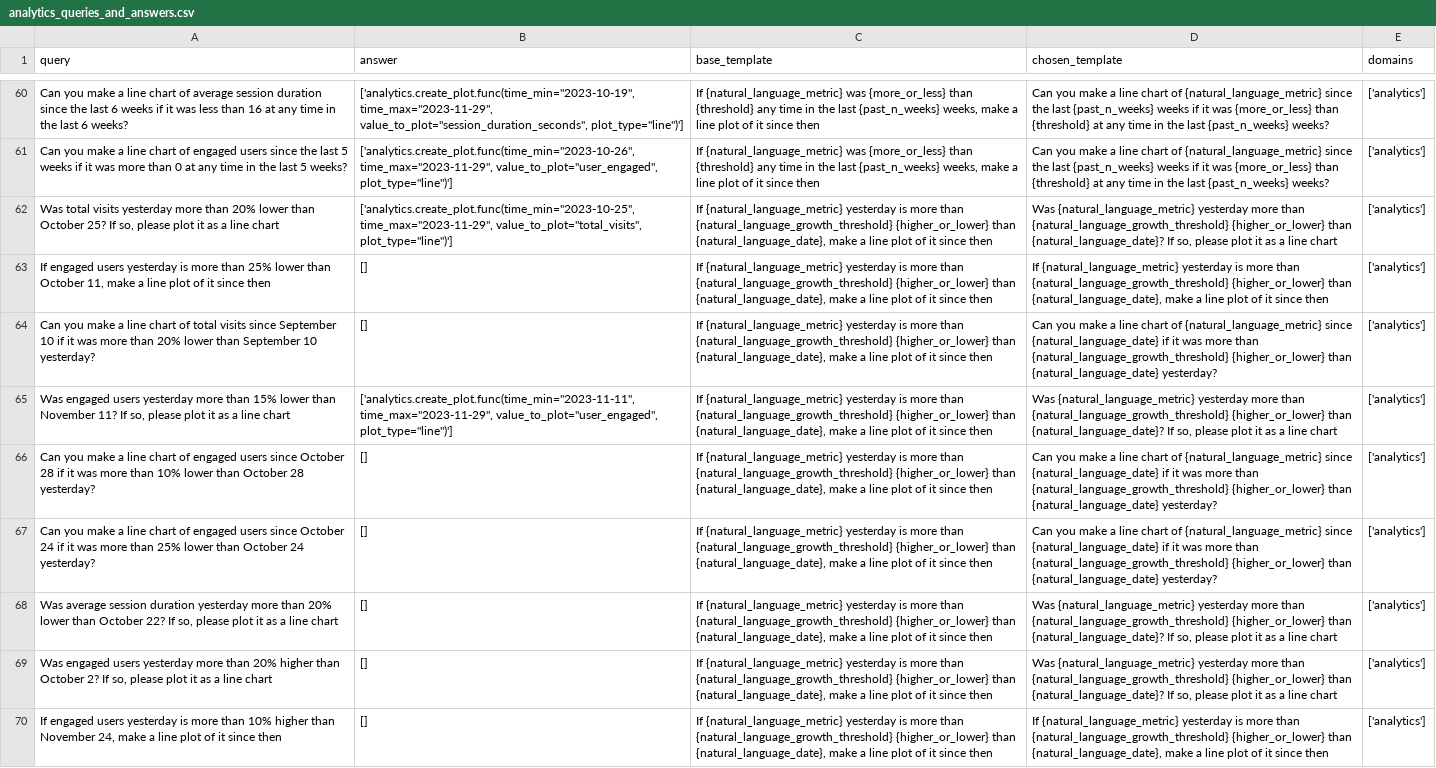
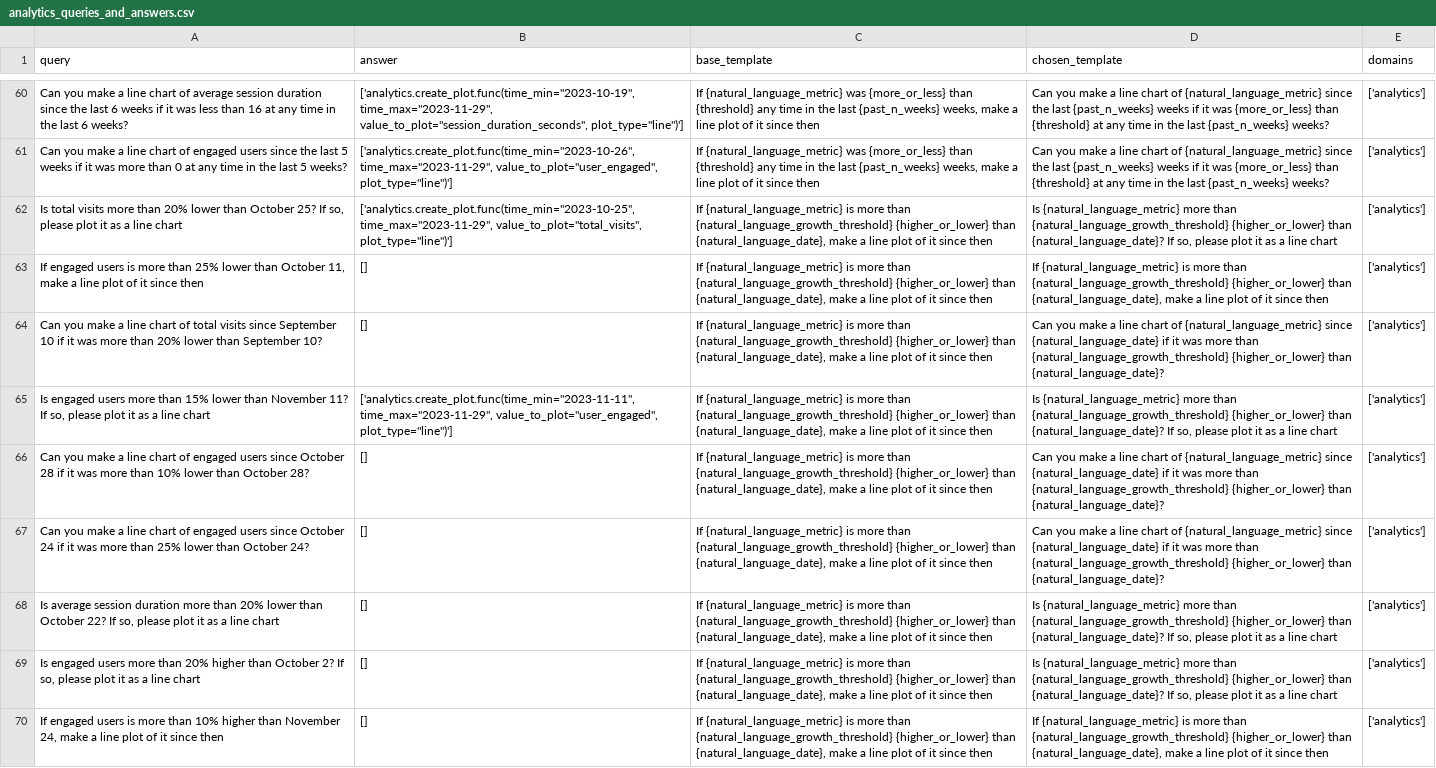
Before and after one commit to olly-styles/WorkBench, a CSV file: data/processed/queries_and_answers/analytics_queries_and_answers.csv, drawn as a sheet; only a part is shown, gaps mark what is left out; the diff covers the shown part only; the diff names each change by its address in the sheet, - before the commit and + after, or states it on an @@ line.

Commit message:
regen data

```diff
--- a/data/processed/queries_and_answers/analytics_queries_and_answers.csv
+++ b/data/processed/queries_and_answers/analytics_queries_and_answers.csv
-A62 (query): Was total visits yesterday more than…
+A62 (query): Is total visits more than…
-C62:C70 (base_template): If {natural_language_metric} yesterday is more…
+C62:C70 (base_template): If {natural_language_metric} is more…
-D62 (chosen_template): Was {natural_language_metric} yesterday more than…
+D62 (chosen_template): Is {natural_language_metric} more than…
-A63 (query): …engaged users yesterday is more…
+A63 (query): …engaged users is more…
-D63 (chosen_template): If {natural_language_metric} yesterday is more…
+D63 (chosen_template): If {natural_language_metric} is more…
-A64 (query): …than September 10 yesterday?
+A64 (query): …than September 10?
-D64 (chosen_template): …{higher_or_lower} than {natural_language_date} yesterday?
+D64 (chosen_template): …{higher_or_lower} than {natural_language_date}?
-A65 (query): Was engaged users yesterday more than…
+A65 (query): Is engaged users more than…
-D65 (chosen_template): Was {natural_language_metric} yesterday more than…
+D65 (chosen_template): Is {natural_language_metric} more than…
-A66 (query): …than October 28 yesterday?
+A66 (query): …than October 28?
-D66:D67 (chosen_template): …{higher_or_lower} than {natural_language_date} yesterday?
+D66:D67 (chosen_template): …{higher_or_lower} than {natural_language_date}?
-A67 (query): …than October 24 yesterday?
+A67 (query): …than October 24?
-A68 (query): Was average session duration yesterday more than…
+A68 (query): Is average session duration more than…
-D68:D69 (chosen_template): Was {natural_language_metric} yesterday more than…
+D68:D69 (chosen_template): Is {natural_language_metric} more than…
-A69 (query): Was engaged users yesterday more than…
+A69 (query): Is engaged users more than…
-A70 (query): …engaged users yesterday is more…
+A70 (query): …engaged users is more…
-D70 (chosen_template): If {natural_language_metric} yesterday is more…
+D70 (chosen_template): If {natural_language_metric} is more…
```
Also changed, not shown: 33 edited cells elsewhere in this file, 3 other files.
